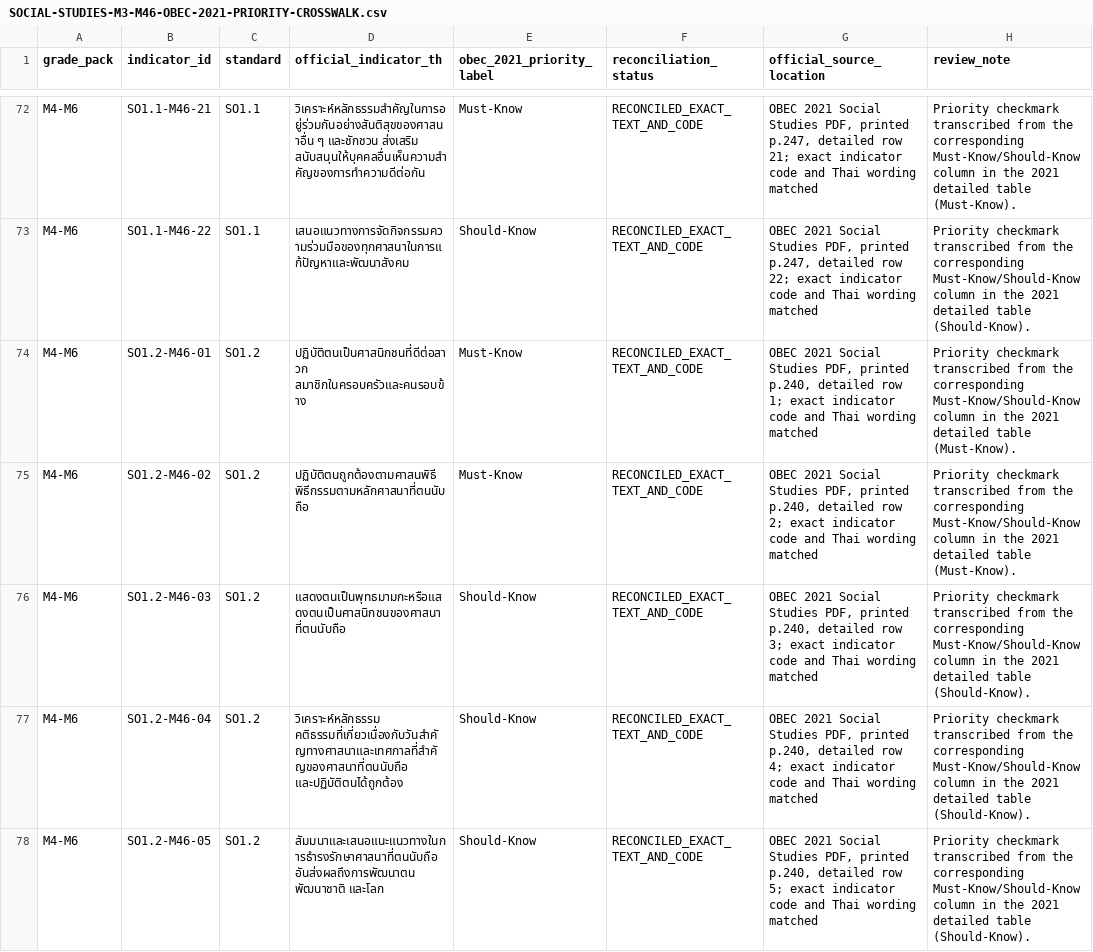
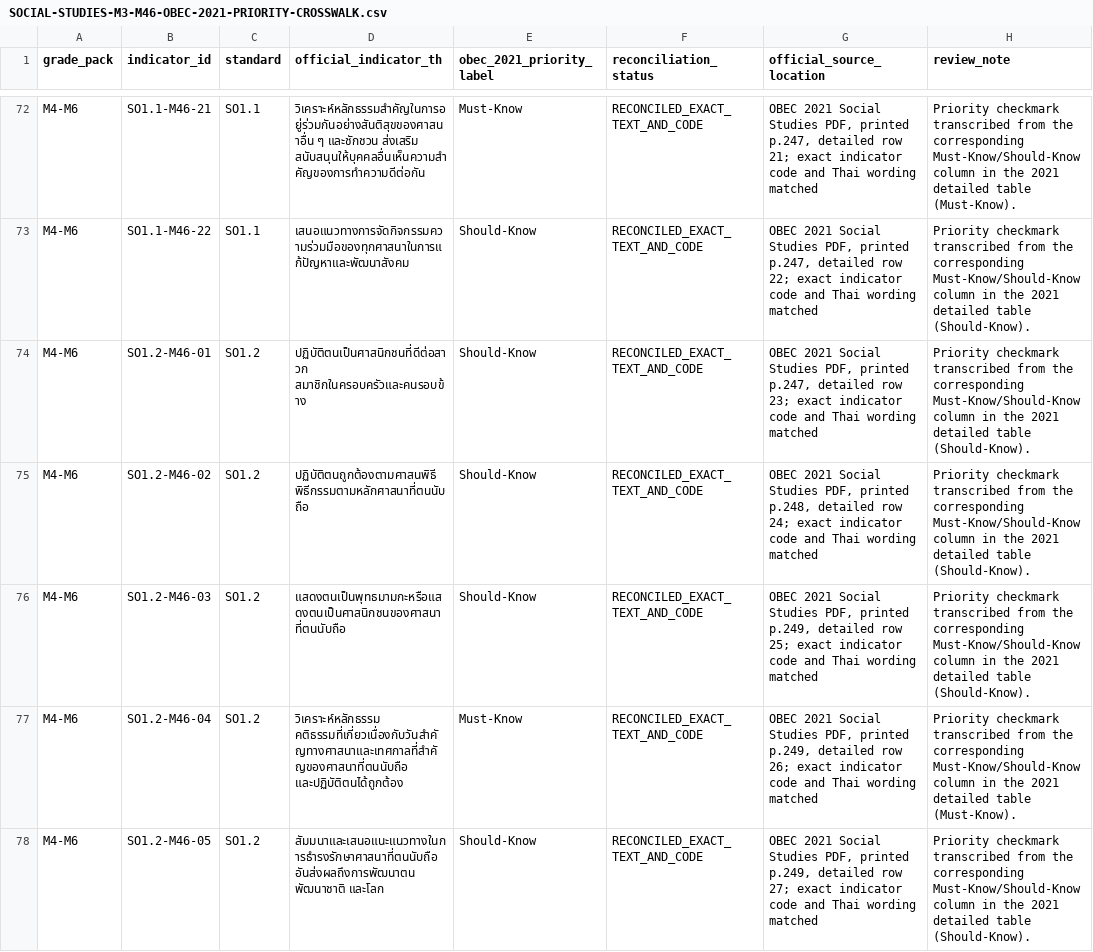
Before and after one commit to kim280-trustee/ep-core, a CSV file: docs/learning/social-studies/SOCIAL-STUDIES-M3-M46-OBEC-2021-PRIORITY-CROSSWALK.csv, drawn as a sheet; only a part is shown, gaps mark what is left out; the diff covers the shown part only.

Commit message:
fix(social-studies): align M4-M6 priority labels to full OBEC row sequence

```diff
--- a/docs/learning/social-studies/SOCIAL-STUDIES-M3-M46-OBEC-2021-PRIORITY-CROSSWALK.csv
+++ b/docs/learning/social-studies/SOCIAL-STUDIES-M3-M46-OBEC-2021-PRIORITY-CROSSWALK.csv
@@ -73,6 +73,6 @@
 "M4-M6","SO1.1-M46-22","SO1.1","เสนอแนวทางการจัดกิจกรรมความร่วมมือของทุกศาสนาในการแก้ปัญหาและพัฒนาสังคม","Should-Know","RECONCILED_EXACT_TEXT_AND_CODE","OBEC 2021 Social Studies PDF, printed p.247, detailed row 22; exact indicator code and Thai wording matched","Priority checkmark transcribed from the corresponding Must-Know/Should-Know column in the 2021 detailed table (Should-Know)."
-"M4-M6","SO1.2-M46-01","SO1.2","ปฏิบัติตนเป็นศาสนิกชนที่ดีต่อสาวก สมาชิกในครอบครัวและคนรอบข้าง","Must-Know","RECONCILED_EXACT_TEXT_AND_CODE","OBEC 2021 Social Studies PDF, printed p.240, detailed row 1; exact indicator code and Thai wording matched","Priority checkmark transcribed from the corresponding Must-Know/Should-Know column in the 2021 detailed table (Must-Know)."
-"M4-M6","SO1.2-M46-02","SO1.2","ปฏิบัติตนถูกต้องตามศาสนพิธี พิธีกรรมตามหลักศาสนาที่ตนนับถือ","Must-Know","RECONCILED_EXACT_TEXT_AND_CODE","OBEC 2021 Social Studies PDF, printed p.240, detailed row 2; exact indicator code and Thai wording matched","Priority checkmark transcribed from the corresponding Must-Know/Should-Know column in the 2021 detailed table (Must-Know)."
-"M4-M6","SO1.2-M46-03","SO1.2","แสดงตนเป็นพุทธมามกะหรือแสดงตนเป็นศาสนิกชนของศาสนาที่ตนนับถือ","Should-Know","RECONCILED_EXACT_TEXT_AND_CODE","OBEC 2021 Social Studies PDF, printed p.240, detailed row 3; exact indicator code and Thai wording matched","Priority checkmark transcribed from the corresponding Must-Know/Should-Know column in the 2021 detailed table (Should-Know)."
-"M4-M6","SO1.2-M46-04","SO1.2","วิเคราะห์หลักธรรม คติธรรมที่เกี่ยวเนื่องกับวันสำคัญทางศาสนาและเทศกาลที่สำคัญของศาสนาที่ตนนับถือ และปฏิบัติตนได้ถูกต้อง","Should-Know","RECONCILED_EXACT_TEXT_AND_CODE","OBEC 2021 Social Studies PDF, printed p.240, detailed row 4; exact indicator code and Thai wording matched","Priority checkmark transcribed from the corresponding Must-Know/Should-Know column in the 2021 detailed table (Should-Know)."
-"M4-M6","SO1.2-M46-05","SO1.2","สัมมนาและเสนอแนะแนวทางในการธำรงรักษาศาสนาที่ตนนับถือ อันส่งผลถึงการพัฒนาตน พัฒนาชาติ และโลก","Should-Know","RECONCILED_EXACT_TEXT_AND_CODE","OBEC 2021 Social Studies PDF, printed p.240, detailed row 5; exact indicator code and Thai wording matched","Priority checkmark transcribed from the corresponding Must-Know/Should-Know column in the 2021 detailed table (Should-Know)."
+"M4-M6","SO1.2-M46-01","SO1.2","ปฏิบัติตนเป็นศาสนิกชนที่ดีต่อสาวก สมาชิกในครอบครัวและคนรอบข้าง","Should-Know","RECONCILED_EXACT_TEXT_AND_CODE","OBEC 2021 Social Studies PDF, printed p.247, detailed row 23; exact indicator code and Thai wording matched","Priority checkmark transcribed from the corresponding Must-Know/Should-Know column in the 2021 detailed table (Should-Know)."
+"M4-M6","SO1.2-M46-02","SO1.2","ปฏิบัติตนถูกต้องตามศาสนพิธี พิธีกรรมตามหลักศาสนาที่ตนนับถือ","Should-Know","RECONCILED_EXACT_TEXT_AND_CODE","OBEC 2021 Social Studies PDF, printed p.248, detailed row 24; exact indicator code and Thai wording matched","Priority checkmark transcribed from the corresponding Must-Know/Should-Know column in the 2021 detailed table (Should-Know)."
+"M4-M6","SO1.2-M46-03","SO1.2","แสดงตนเป็นพุทธมามกะหรือแสดงตนเป็นศาสนิกชนของศาสนาที่ตนนับถือ","Should-Know","RECONCILED_EXACT_TEXT_AND_CODE","OBEC 2021 Social Studies PDF, printed p.249, detailed row 25; exact indicator code and Thai wording matched","Priority checkmark transcribed from the corresponding Must-Know/Should-Know column in the 2021 detailed table (Should-Know)."
+"M4-M6","SO1.2-M46-04","SO1.2","วิเคราะห์หลักธรรม คติธรรมที่เกี่ยวเนื่องกับวันสำคัญทางศาสนาและเทศกาลที่สำคัญของศาสนาที่ตนนับถือ และปฏิบัติตนได้ถูกต้อง","Must-Know","RECONCILED_EXACT_TEXT_AND_CODE","OBEC 2021 Social Studies PDF, printed p.249, detailed row 26; exact indicator code and Thai wording matched","Priority checkmark transcribed from the corresponding Must-Know/Should-Know column in the 2021 detailed table (Must-Know)."
+"M4-M6","SO1.2-M46-05","SO1.2","สัมมนาและเสนอแนะแนวทางในการธำรงรักษาศาสนาที่ตนนับถือ อันส่งผลถึงการพัฒนาตน พัฒนาชาติ และโลก","Should-Know","RECONCILED_EXACT_TEXT_AND_CODE","OBEC 2021 Social Studies PDF, printed p.249, detailed row 27; exact indicator code and Thai wording matched","Priority checkmark transcribed from the corresponding Must-Know/Should-Know column in the 2021 detailed table (Should-Know)."
```
Also changed, not shown: 58 edited cells elsewhere in this file.
